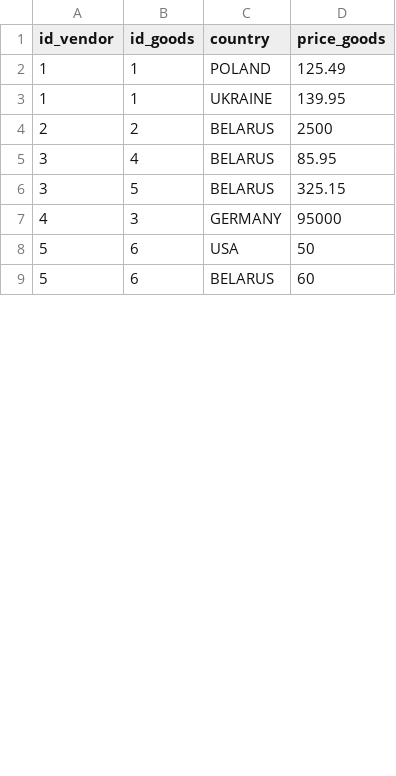
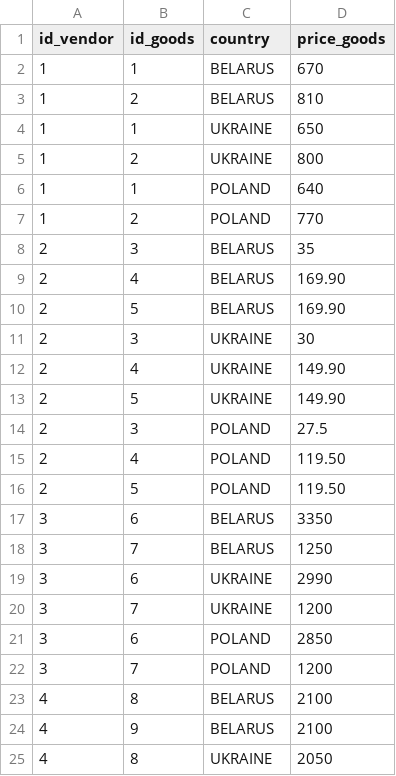
Before and after one commit to piliphulko/marketplace-example, a CSV file: db/csv/table_vendor_price.csv, drawn as a sheet; only a part is shown; the diff covers the shown part only.

```diff
--- a/db/csv/table_vendor_price.csv
+++ b/db/csv/table_vendor_price.csv
@@ -1,9 +1,25 @@
 id_vendor,id_goods,country,price_goods
-1,1,POLAND,125.49
-1,1,UKRAINE,139.95
-2,2,BELARUS,2500
-3,4,BELARUS,85.95
-3,5,BELARUS,325.15
-4,3,GERMANY,95000
-5,6,USA,50
-5,6,BELARUS,60
+1,1,BELARUS,670
+1,2,BELARUS,810
+1,1,UKRAINE,650
+1,2,UKRAINE,800
+1,1,POLAND,640
+1,2,POLAND,770
+2,3,BELARUS,35
+2,4,BELARUS,169.90
+2,5,BELARUS,169.90
+2,3,UKRAINE,30
+2,4,UKRAINE,149.90
+2,5,UKRAINE,149.90
+2,3,POLAND,27.5
+2,4,POLAND,119.50
+2,5,POLAND,119.50
+3,6,BELARUS,3350
+3,7,BELARUS,1250
+3,6,UKRAINE,2990
+3,7,UKRAINE,1200
+3,6,POLAND,2850
+3,7,POLAND,1200
+4,8,BELARUS,2100
+4,9,BELARUS,2100
+4,8,UKRAINE,2050
```
Also changed, not shown: 3 added rows and 4 removed rows elsewhere in this file, db/csv/table_consignment.csv, 30 other files.
